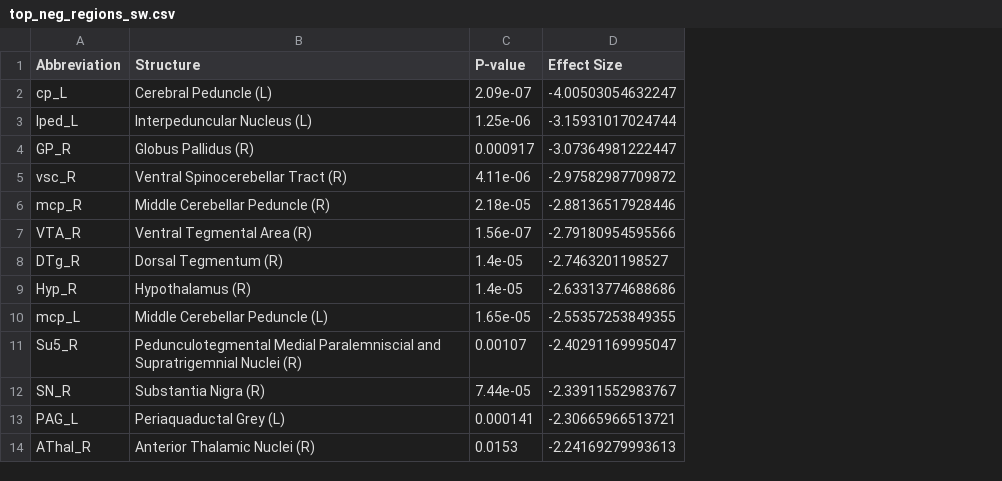
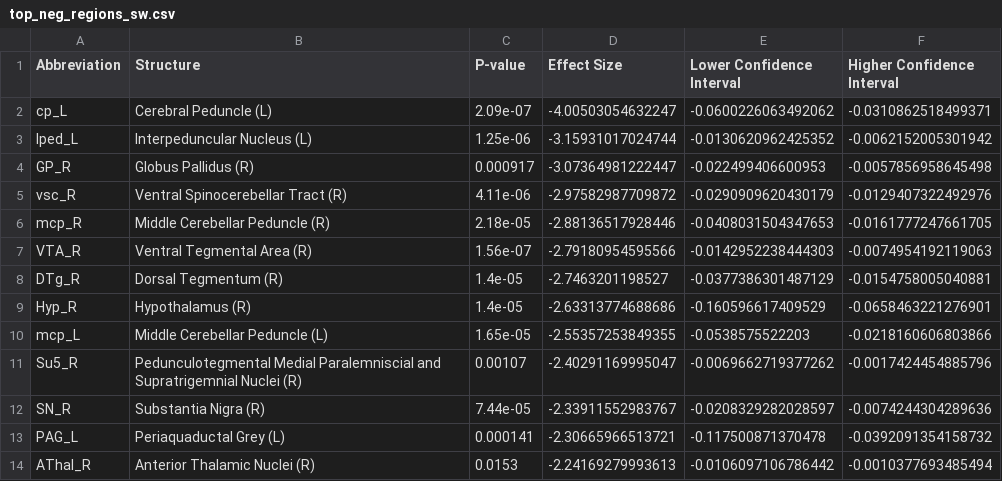
Before and after one commit to nikhilgadiraju/Bass-Connections-F22, a CSV file: Reference Files/User-generated Files/sw_regs/top_neg_regions_sw.csv, drawn as a sheet; only a part is shown; the diff names each change by its address in the sheet, - before the commit and + after, or states it on an @@ line.

Commit message:
Update read_posthoc.py to add confidence intervals to posthoc comparison output

```diff
--- a/Reference Files/User-generated Files/sw_regs/top_neg_regions_sw.csv
+++ b/Reference Files/User-generated Files/sw_regs/top_neg_regions_sw.csv
+column E (Lower Confidence Interval), rows 2-14: -0.0600226063492062 | -0.0130620962425352 | -0.022499406600953 | -0.0290909620430179 | -0.0408031504347653 | -0.0142952238444303 | -0.0377386301487129 | -0.160596617409529 | -0.0538575522203 | -0.0069662719377262 | -0.0208329282028597 | -0.117500871370478 | -0.0106097106786442
+column F (Higher Confidence Interval), rows 2-14: -0.0310862518499371 | -0.0062152005301942 | -0.0057856958645498 | -0.0129407322492976 | -0.0161777247661705 | -0.0074954192119063 | -0.0154758005040881 | -0.0658463221276901 | -0.0218160606803866 | -0.0017424454885796 | -0.0074244304289636 | -0.0392091354158732 | -0.0010377693485494
```
Also changed, not shown: Reference Files/User-generated Files/st_regs/top_neg_regions_st.csv, Reference Files/User-generated Files/st_regs/top_pos_regions_st.csv, 5 other files.
